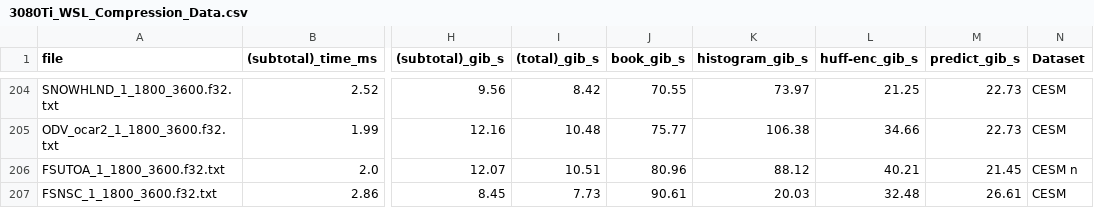
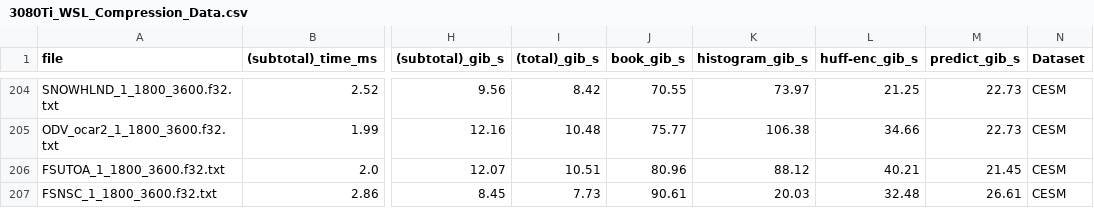
Before and after one commit to skyler-ruiter/cuSZ, a CSV file: temp/3080Ti_WSL_Compression_Data.csv, drawn as a sheet; only a part is shown, gaps mark what is left out; the diff names each change by its address in the sheet, - before the commit and + after, or states it on an @@ line.

Commit message:
adds profiling data

```diff
--- a/temp/3080Ti_WSL_Compression_Data.csv
+++ b/temp/3080Ti_WSL_Compression_Data.csv
-N206 (Dataset): CESM n
+N206 (Dataset): CESM
```
Also changed, not shown: 33 other files.
